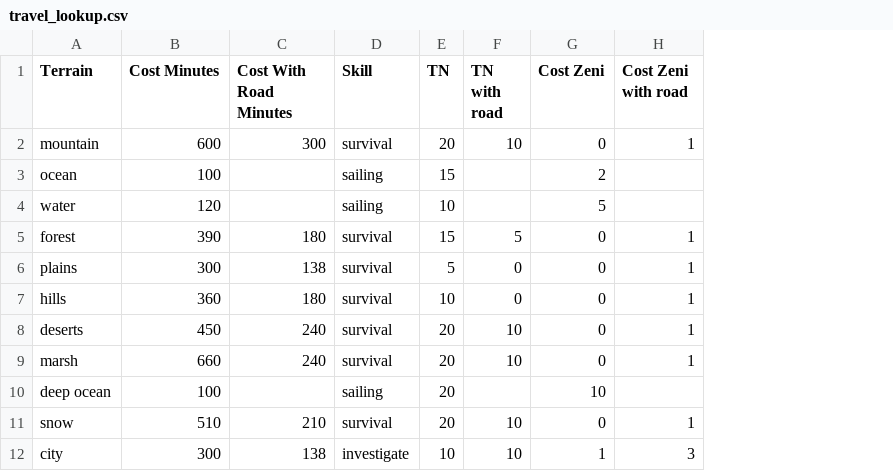
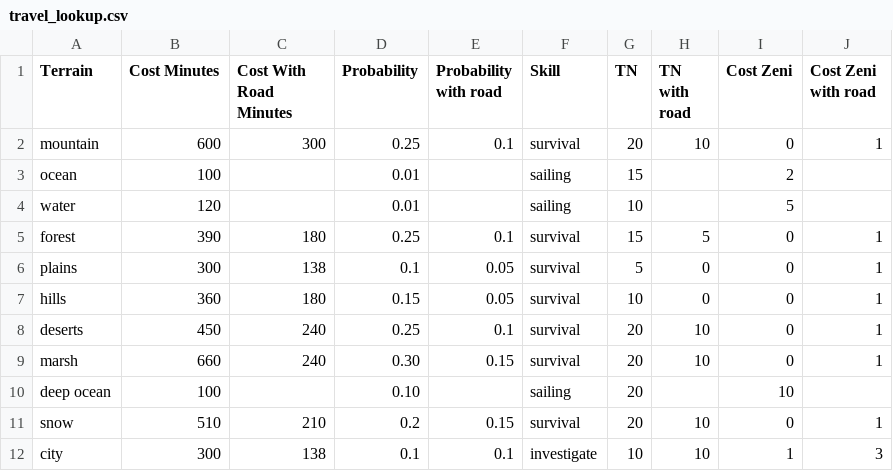
Before and after one commit to Thirlan/l5r10, a CSV file: docs/scripts/travel_lookup.csv, drawn as a sheet; the diff names each change by its address in the sheet, - before the commit and + after, or states it on an @@ line.

```diff
--- a/docs/scripts/travel_lookup.csv
+++ b/docs/scripts/travel_lookup.csv
+column D (Probability), rows 2-12: 0.25 | 0.01 | 0.01 | 0.25 | 0.1 | 0.15 | 0.25 | 0.30 | 0.10 | 0.2 | 0.1
+column E (Probability with road), rows 2-12: 0.1 |  |  | 0.1 | 0.05 | 0.05 | 0.1 | 0.15 |  | 0.15 | 0.1
```
Also changed, not shown: 2 other files.
